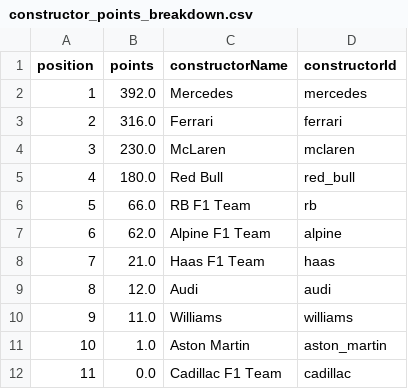
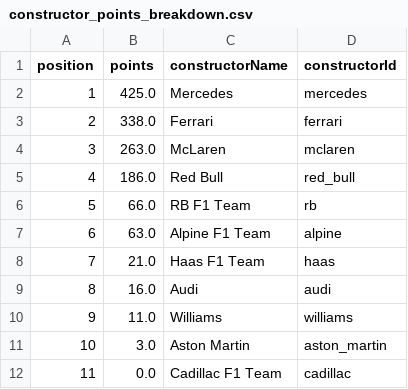
Before and after one commit to Rochit1/F1-Analytics-Dashboard, a CSV file: data/constructor_points_breakdown.csv, drawn as a sheet.

```diff
--- a/data/constructor_points_breakdown.csv
+++ b/data/constructor_points_breakdown.csv
@@ -1,12 +1,12 @@
 position,points,constructorName,constructorId
-1,392.0,Mercedes,mercedes
-2,316.0,Ferrari,ferrari
-3,230.0,McLaren,mclaren
-4,180.0,Red Bull,red_bull
+1,425.0,Mercedes,mercedes
+2,338.0,Ferrari,ferrari
+3,263.0,McLaren,mclaren
+4,186.0,Red Bull,red_bull
 5,66.0,RB F1 Team,rb
-6,62.0,Alpine F1 Team,alpine
+6,63.0,Alpine F1 Team,alpine
 7,21.0,Haas F1 Team,haas
-8,12.0,Audi,audi
+8,16.0,Audi,audi
 9,11.0,Williams,williams
-10,1.0,Aston Martin,aston_martin
+10,3.0,Aston Martin,aston_martin
 11,0.0,Cadillac F1 Team,cadillac
```
Also changed, not shown: data/constructor_standings_current.csv, data/driver_standings_current.csv, 7 other files.
